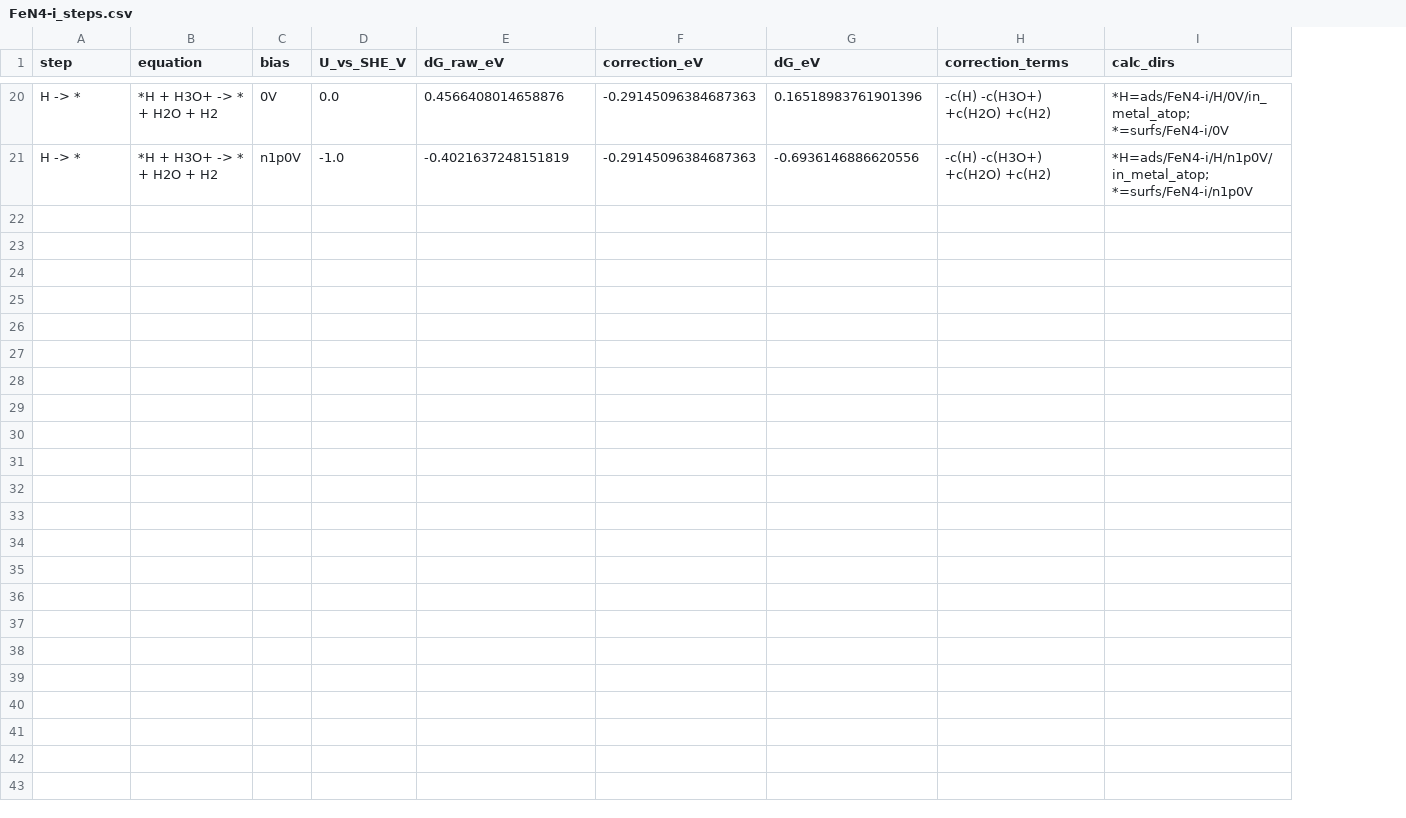
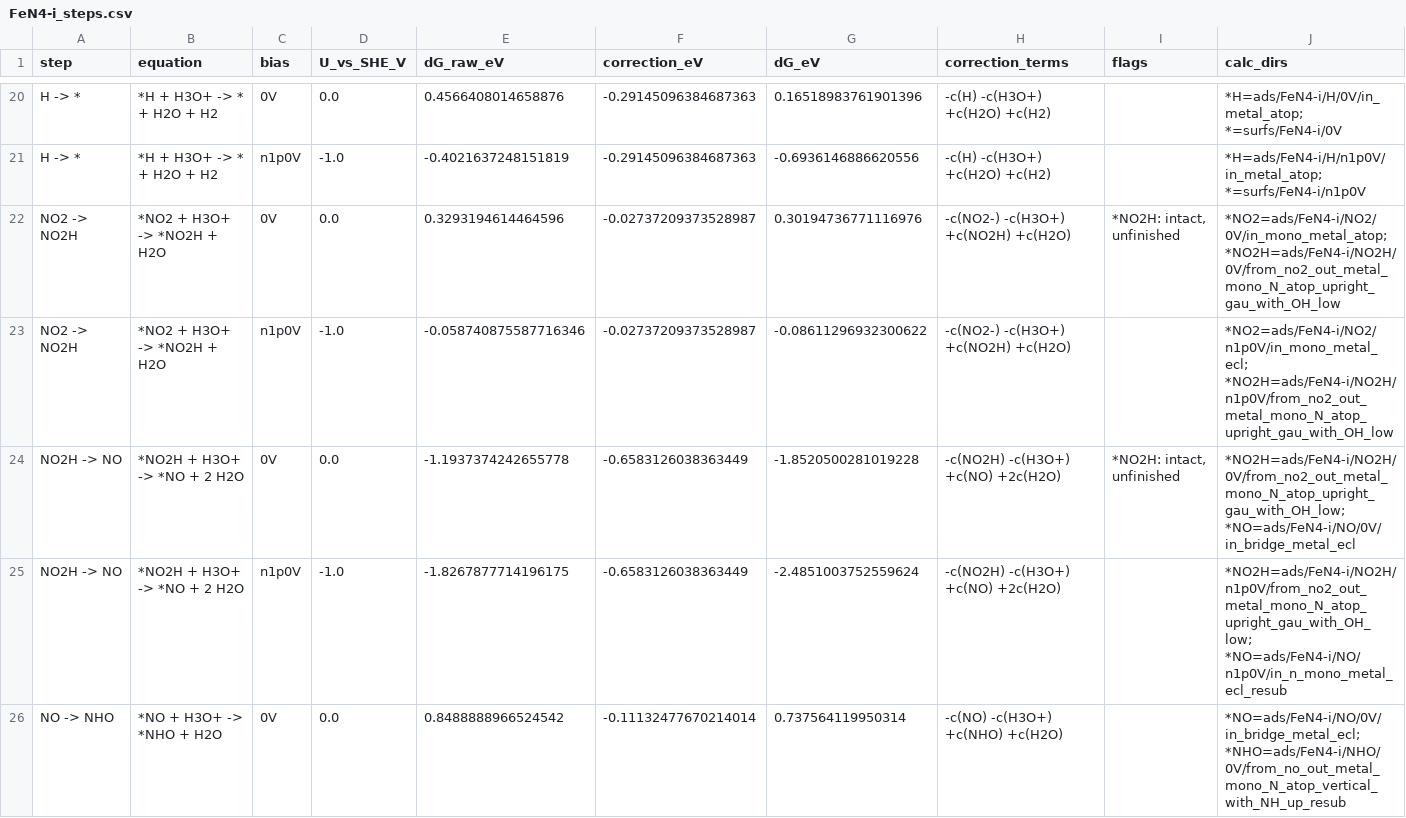
Before and after one commit to benrich37/cvtypecorr, a CSV file: examples/no3rr_corrections/output/FeN4-i_steps.csv, drawn as a sheet; only a part is shown, gaps mark what is left out; the diff covers the shown part only; the diff names each change by its address in the sheet, - before the commit and + after, or states it on an @@ line.

```diff
--- a/examples/no3rr_corrections/output/FeN4-i_steps.csv
+++ b/examples/no3rr_corrections/output/FeN4-i_steps.csv
+column I (flags), empty
+row 22: NO2 -> NO2H | *NO2 + H3O+ -> *NO2H + H2O | 0V | 0.0 | 0.3293194614464596 | -0.02737209373528987 | 0.30194736771116976 | -c(NO2-) -c(H3O+) +c(NO2H) +c(H2O) | *NO2H: intact, unfinished | *NO2=ads/FeN4-i/NO2/0V/in_mono_metal_atop; *NO2H=ads/FeN4-i/NO2H/0V/from_no2_out_metal_mono_N_atop_upright_gau_with_OH_low
+row 23: NO2 -> NO2H | *NO2 + H3O+ -> *NO2H + H2O | n1p0V | -1.0 | -0.058740875587716346 | -0.02737209373528987 | -0.08611296932300622 | -c(NO2-) -c(H3O+) +c(NO2H) +c(H2O) |  | *NO2=ads/FeN4-i/NO2/n1p0V/in_mono_metal_ecl; *NO2H=ads/FeN4-i/NO2H/n1p0V/from_no2_out_metal_mono_N_atop_upright_gau_with_OH_low
+row 24: NO2H -> NO | *NO2H + H3O+ -> *NO + 2 H2O | 0V | 0.0 | -1.1937374242655778 | -0.6583126038363449 | -1.8520500281019228 | -c(NO2H) -c(H3O+) +c(NO) +2c(H2O) | *NO2H: intact, unfinished | *NO2H=ads/FeN4-i/NO2H/0V/from_no2_out_metal_mono_N_atop_upright_gau_with_OH_low; *NO=ads/FeN4-i/NO/0V/in_bridge_metal_ecl
+row 25: NO2H -> NO | *NO2H + H3O+ -> *NO + 2 H2O | n1p0V | -1.0 | -1.8267877714196175 | -0.6583126038363449 | -2.4851003752559624 | -c(NO2H) -c(H3O+) +c(NO) +2c(H2O) |  | *NO2H=ads/FeN4-i/NO2H/n1p0V/from_no2_out_metal_mono_N_atop_upright_gau_with_OH_low; *NO=ads/FeN4-i/NO/n1p0V/in_n_mono_metal_ecl_resub
+row 26: NO -> NHO | *NO + H3O+ -> *NHO + H2O | 0V | 0.0 | 0.8488888966524542 | -0.11132477670214014 | 0.737564119950314 | -c(NO) -c(H3O+) +c(NHO) +c(H2O) |  | *NO=ads/FeN4-i/NO/0V/in_bridge_metal_ecl; *NHO=ads/FeN4-i/NHO/0V/from_no_out_metal_mono_N_atop_vertical_with_NH_up_resub
```
Also changed, not shown: 13 added rows elsewhere in this file, 11 other files.
